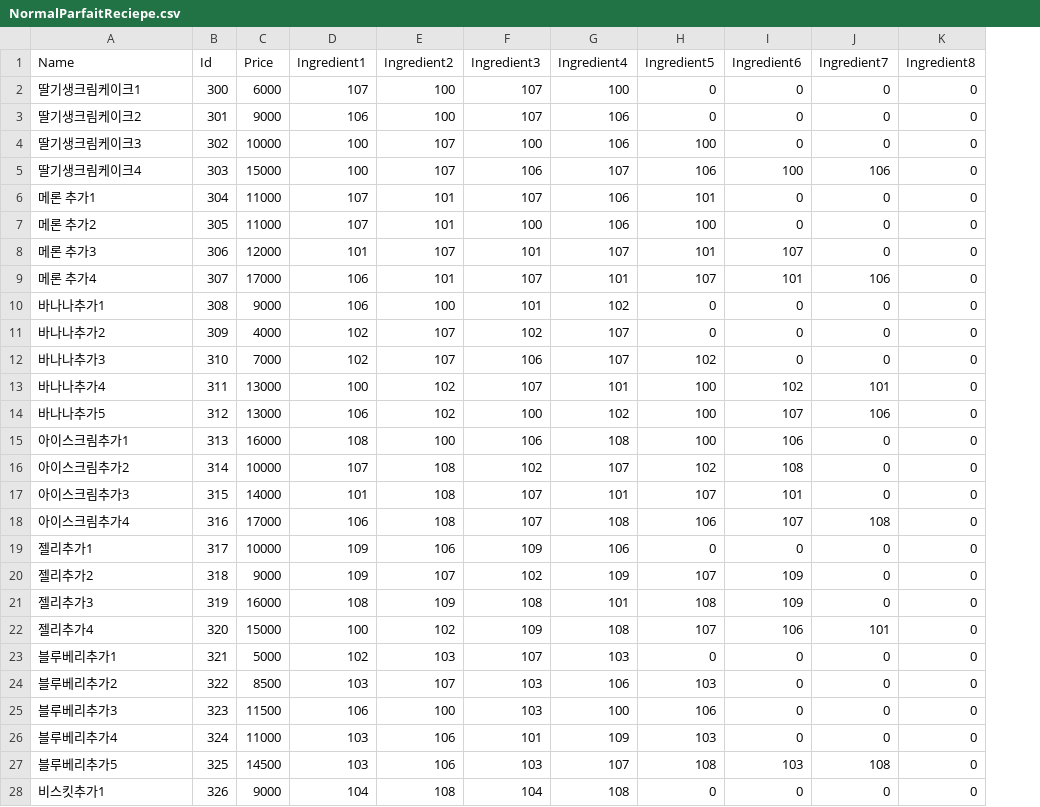
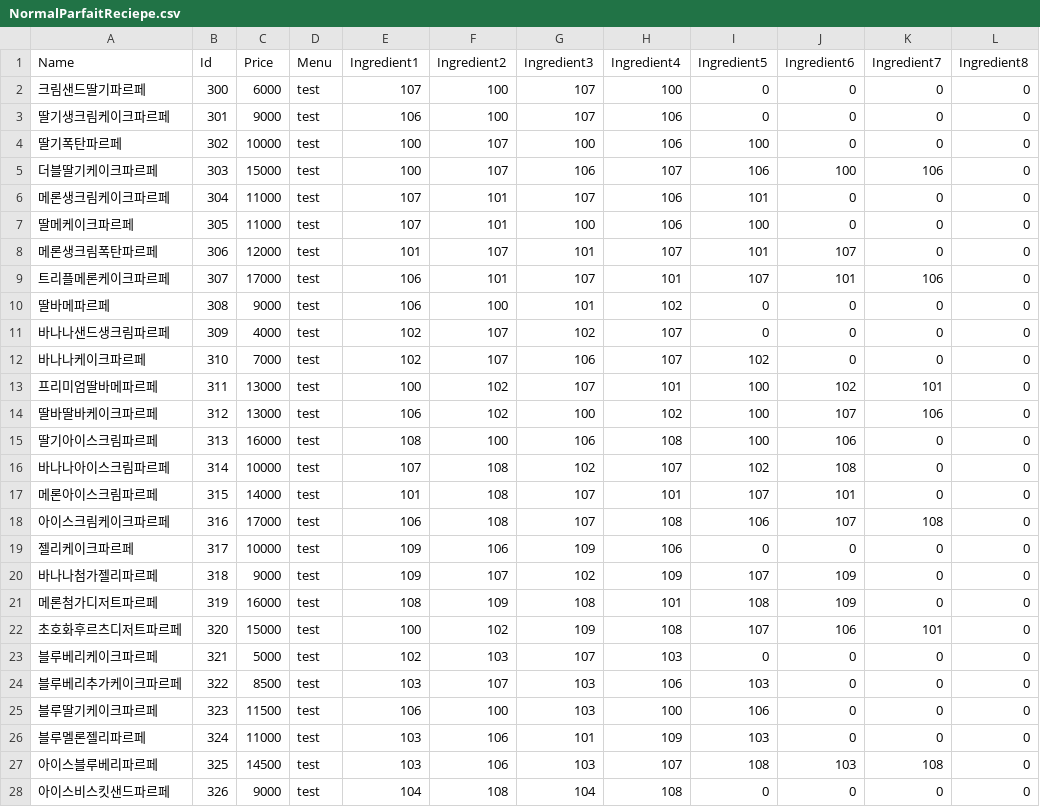
Before and after one commit to SalmonLatte/Parfait, a CSV file: Assets/Resources/NormalParfaitReciepe.csv, drawn as a sheet; only a part is shown; the diff covers the shown part only; the diff names each change by its address in the sheet, - before the commit and + after, or states it on an @@ line.

```diff
--- a/Assets/Resources/NormalParfaitReciepe.csv
+++ b/Assets/Resources/NormalParfaitReciepe.csv
+column D (Menu), rows 2-28: all test
-A2 (Name): 딸기생크림케이크1
+A2 (Name): 크림샌드딸기파르페
-A3 (Name): 딸기생크림케이크2
+A3 (Name): 딸기생크림케이크파르페
-A4 (Name): 딸기생크림케이크3
+A4 (Name): 딸기폭탄파르페
-A5 (Name): 딸기생크림케이크4
+A5 (Name): 더블딸기케이크파르페
-A6 (Name): 메론 추가1
+A6 (Name): 메론생크림케이크파르페
-A7 (Name): 메론 추가2
+A7 (Name): 딸메케이크파르페
-A8 (Name): 메론 추가3
+A8 (Name): 메론생크림폭탄파르페
-A9 (Name): 메론 추가4
+A9 (Name): 트리플메론케이크파르페
-A10 (Name): 바나나추가1
+A10 (Name): 딸바메파르페
-A11 (Name): 바나나추가2
+A11 (Name): 바나나샌드생크림파르페
-A12 (Name): 바나나추가3
+A12 (Name): 바나나케이크파르페
-A13 (Name): 바나나추가4
+A13 (Name): 프리미엄딸바메파르페
-A14 (Name): 바나나추가5
+A14 (Name): 딸바딸바케이크파르페
-A15 (Name): 아이스크림추가1
+A15 (Name): 딸기아이스크림파르페
-A16 (Name): 아이스크림추가2
+A16 (Name): 바나나아이스크림파르페
-A17 (Name): 아이스크림추가3
+A17 (Name): 메론아이스크림파르페
-A18 (Name): 아이스크림추가4
+A18 (Name): 아이스크림케이크파르페
-A19 (Name): 젤리추가1
+A19 (Name): 젤리케이크파르페
-A20 (Name): 젤리추가2
+A20 (Name): 바나나첨가젤리파르페
-A21 (Name): 젤리추가3
+A21 (Name): 메론첨가디저트파르페
-A22 (Name): 젤리추가4
+A22 (Name): 초호화후르츠디저트파르페
-A23 (Name): 블루베리추가1
+A23 (Name): 블루베리케이크파르페
-A24 (Name): 블루베리추가2
+A24 (Name): 블루베리추가케이크파르페
-A25 (Name): 블루베리추가3
+A25 (Name): 블루딸기케이크파르페
-A26 (Name): 블루베리추가4
+A26 (Name): 블루멜론젤리파르페
-A27 (Name): 블루베리추가5
+A27 (Name): 아이스블루베리파르페
-A28 (Name): 비스킷추가1
+A28 (Name): 아이스비스킷샌드파르페
```
Also changed, not shown: 20 edited cells elsewhere in this file, Assets/Resources/ParfaitReciepe.csv, 14 other files.
